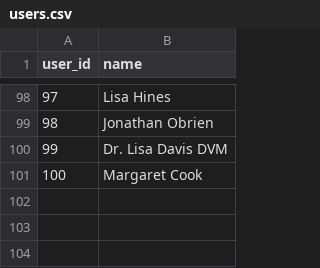
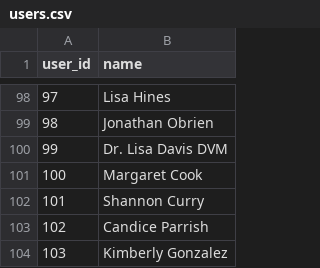
Before and after one commit to fsilva-c/sm-recommender, a CSV file: input/users.csv, drawn as a sheet; only a part is shown, gaps mark what is left out.

```diff
--- a/input/users.csv
+++ b/input/users.csv
@@ -101 +101,4 @@ user_id,name
 100,Margaret Cook
+101,Shannon Curry
+102,Candice Parrish
+103,Kimberly Gonzalez
```
Also changed, not shown: input/ratings.csv, 2 other files.
